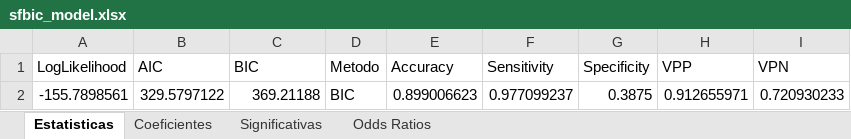
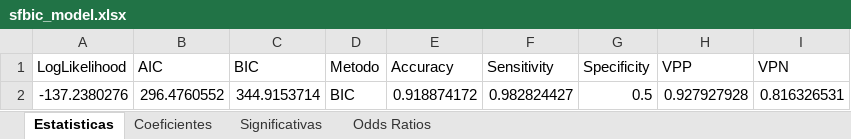
Before and after one commit to demusis/rl_evasao, an Excel workbook: sfbic_model.xlsx, sheet Estatisticas, drawn as a sheet; values as stored, in another font and other column widths than the file's, no borders; removed rows and columns are numbered as before the commit, all else as after; the diff names each change by its address in the sheet, - before the commit and + after, or states it on an @@ line.

```diff
--- a/sfbic_model.xlsx (sheet Estatisticas)
+++ b/sfbic_model.xlsx (sheet Estatisticas)
-row 2: -155.7898561 | 329.5797122 | 369.21188 | BIC | 0.899006623 | 0.977099237 | 0.3875 | 0.912655971 | 0.720930233
+row 2: -137.2380276 | 296.4760552 | 344.9153714 | BIC | 0.918874172 | 0.982824427 | 0.5 | 0.927927928 | 0.816326531
```
Also changed, not shown: sheet Coeficientes, sheet Significativas, sheet Odds Ratios, sfaic_model.xlsx, 13 other files.
